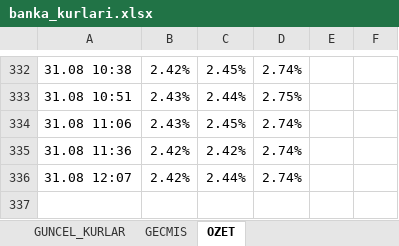
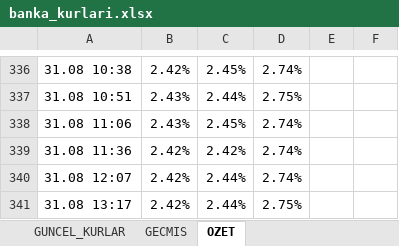
Before and after one commit to ozgeyamc/banka-kurlari-takip, an Excel workbook: output/banka_kurlari.xlsx, sheet OZET, drawn as a sheet; only a part is shown, gaps mark what is left out; values as stored, in another font and other column widths than the file's, no borders; charts and pictures not drawn; the diff covers the shown part only; the diff names each change by its address in the sheet, - before the commit and + after, or states it on an @@ line.

```diff
--- a/output/banka_kurlari.xlsx (sheet OZET)
+++ b/output/banka_kurlari.xlsx (sheet OZET)
+row 341: 31.08 13:17 | 2.42% | 2.44% | 2.75%
```
Also changed, not shown: 4 added rows and 8 edited cells elsewhere in this sheet, sheet GECMIS, sheet GUNCEL_KURLAR, charts or pictures, 2 other files.
